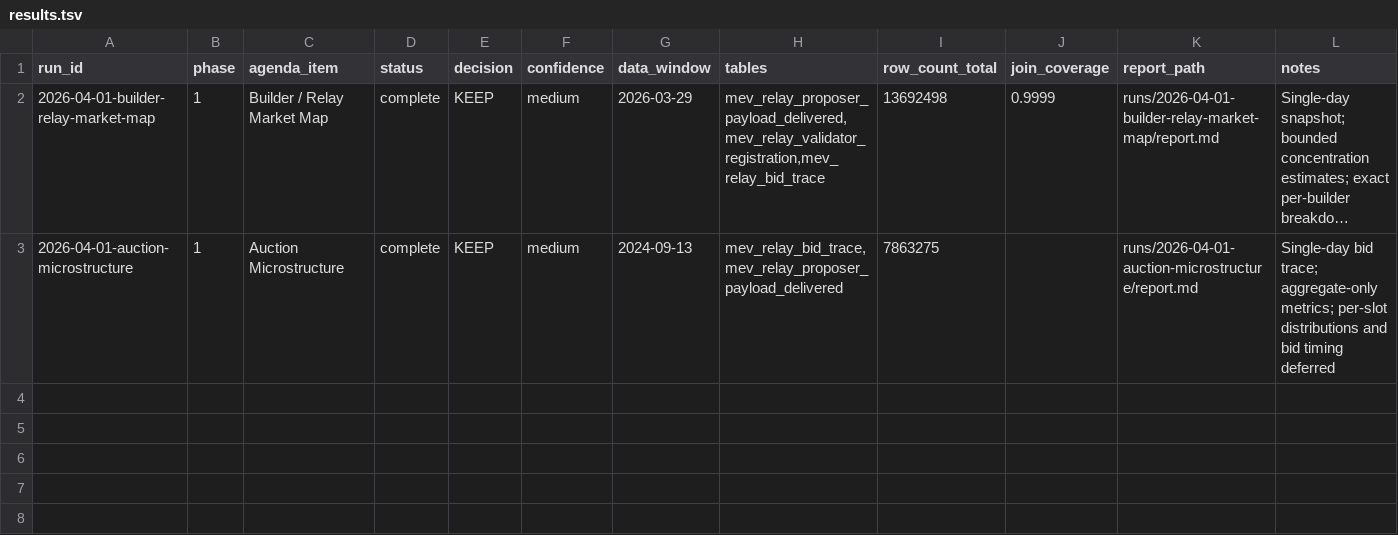
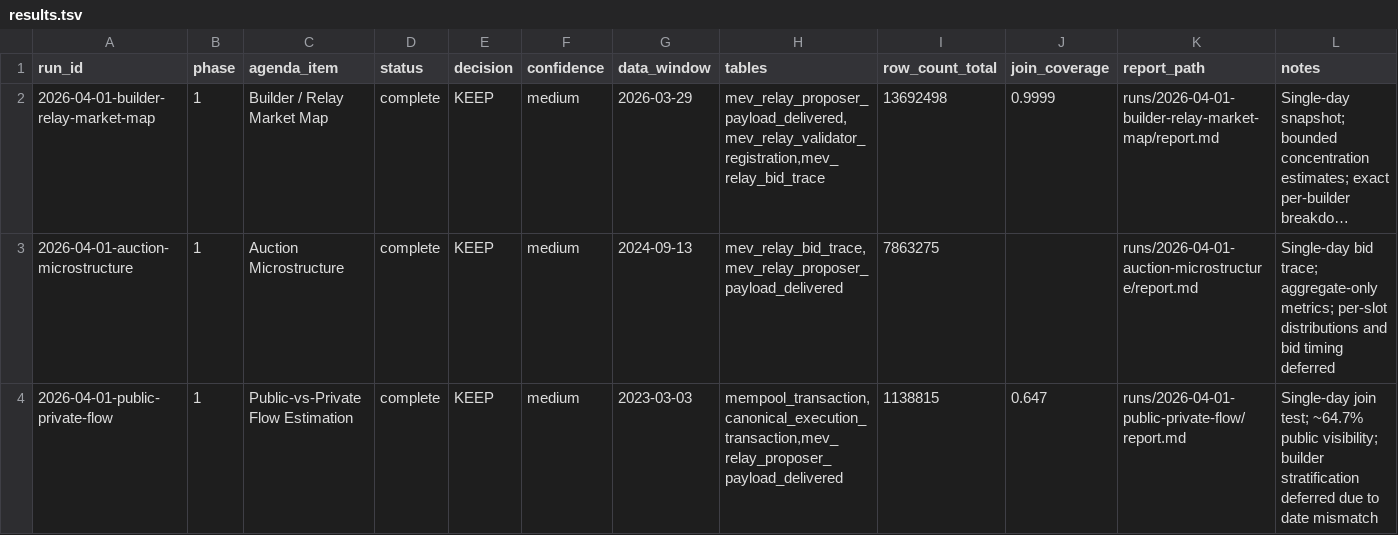
Before and after one commit to chrispyspearbit/xatu, a TSV file: state/results.tsv, drawn as a sheet; long unchanged cells end in ….

Commit message:
research: Public-vs-Private Flow Estimation (2026-04-01-public-private-flow)

```diff
--- a/state/results.tsv
+++ b/state/results.tsv
@@ -3 +3,2 @@ run_id	phase	agenda_item	status	decision	confidence	data_window	tables	row_count
 2026-04-01-auction-microstructure	1	Auction Microstructure	complete	KEEP	medium	2024-09-13	mev_relay_bid_trace,mev_relay_proposer_payload_delivered	7863275		runs/2026-04-01-auction-microstructure/report.md	Single-day bid trace; aggregate-only metrics; per-slot distributions and bid timing deferred
+2026-04-01-public-private-flow	1	Public-vs-Private Flow Estimation	complete	KEEP	medium	2023-03-03	mempool_transaction,canonical_execution_transaction,mev_relay_proposer_payload_delivered	1138815	0.647	runs/2026-04-01-public-private-flow/report.md	Single-day join test; ~64.7% public visibility; builder stratification deferred due to date mismatch
```
Also changed, not shown: 9 other files.
